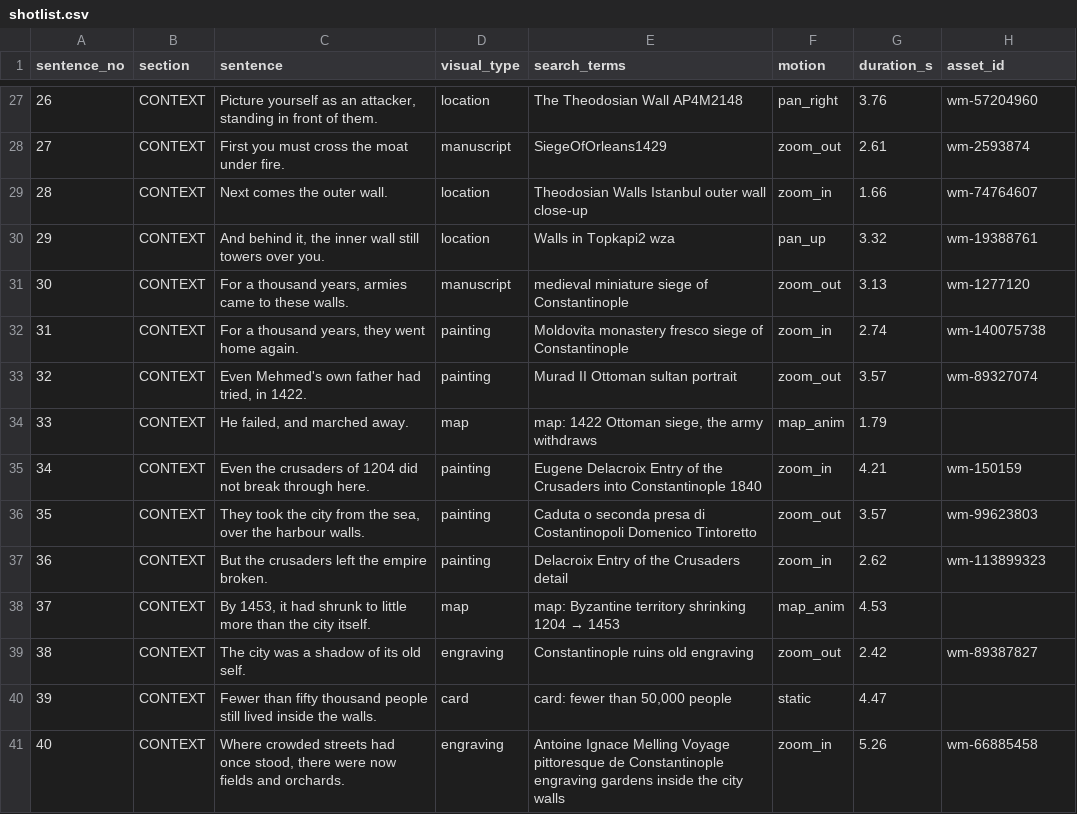
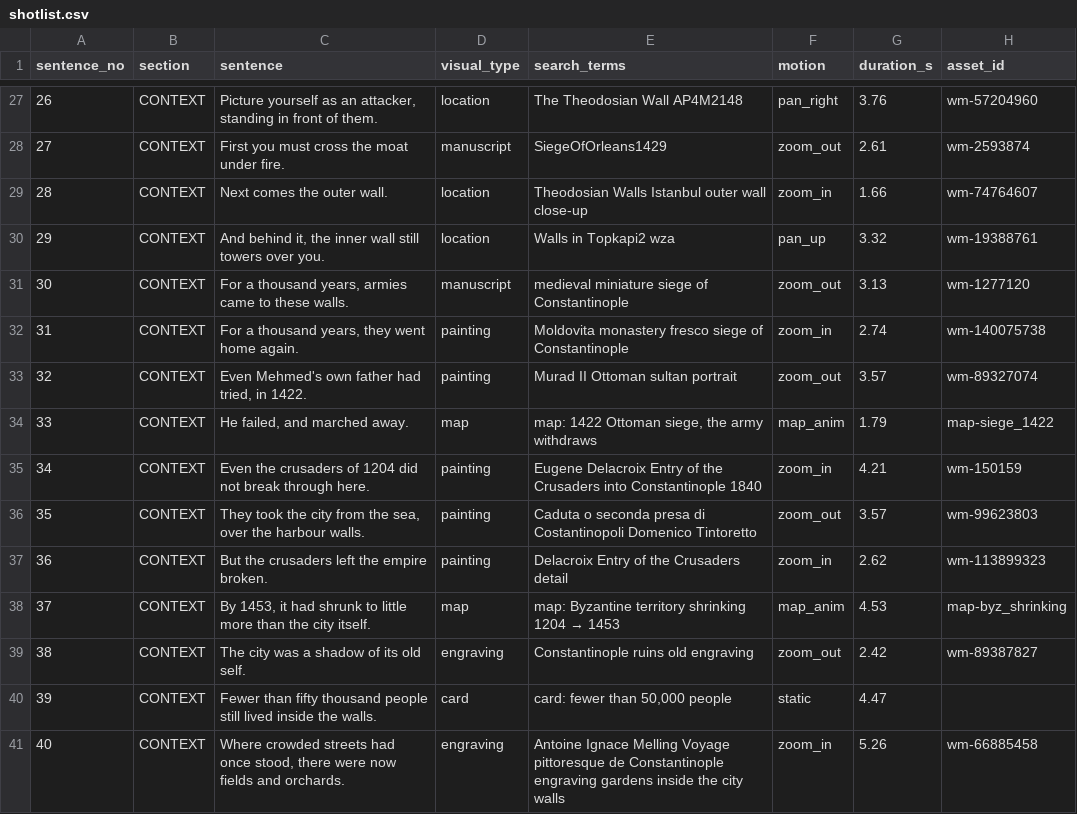
Before and after one commit to chenPSU/history-doc-system, a CSV file: episodes/2026-12-14-en-constantinople/shotlist.csv, drawn as a sheet; only a part is shown, gaps mark what is left out; the diff covers the shown part only.

```diff
--- a/episodes/2026-12-14-en-constantinople/shotlist.csv
+++ b/episodes/2026-12-14-en-constantinople/shotlist.csv
@@ -33,3 +33,3 @@ sentence_no,section,sentence,visual_type,search_terms,motion,duration_s,asset_id
 32,CONTEXT,"Even Mehmed's own father had tried, in 1422.",painting,Murad II Ottoman sultan portrait,zoom_out,3.57,wm-89327074
-33,CONTEXT,"He failed, and marched away.",map,"map: 1422 Ottoman siege, the army withdraws",map_anim,1.79,
+33,CONTEXT,"He failed, and marched away.",map,"map: 1422 Ottoman siege, the army withdraws",map_anim,1.79,map-siege_1422
 34,CONTEXT,Even the crusaders of 1204 did not break through here.,painting,Eugene Delacroix Entry of the Crusaders into Constantinople 1840,zoom_in,4.21,wm-150159
@@ -37,3 +37,3 @@ sentence_no,section,sentence,visual_type,search_terms,motion,duration_s,asset_id
 36,CONTEXT,But the crusaders left the empire broken.,painting,Delacroix Entry of the Crusaders detail,zoom_in,2.62,wm-113899323
-37,CONTEXT,"By 1453, it had shrunk to little more than the city itself.",map,map: Byzantine territory shrinking 1204 → 1453,map_anim,4.53,
+37,CONTEXT,"By 1453, it had shrunk to little more than the city itself.",map,map: Byzantine territory shrinking 1204 → 1453,map_anim,4.53,map-byz_shrinking
 38,CONTEXT,The city was a shadow of its old self.,engraving,Constantinople ruins old engraving,zoom_out,2.42,wm-89387827
```
Also changed, not shown: 65 edited cells elsewhere in this file, 17 other files.
